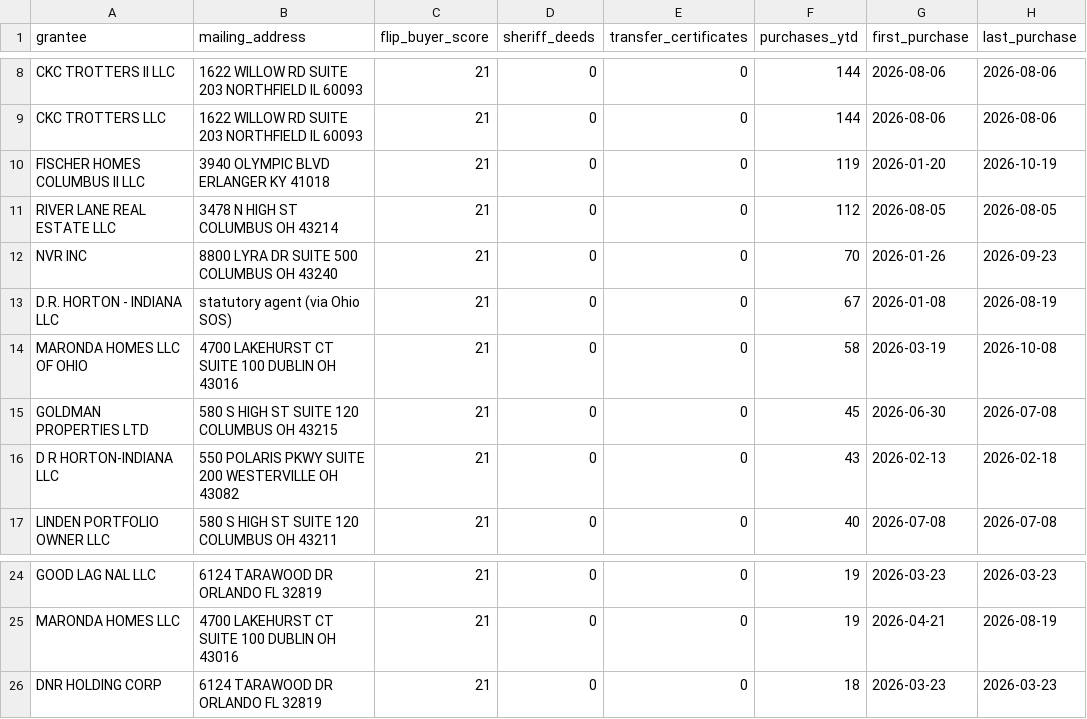
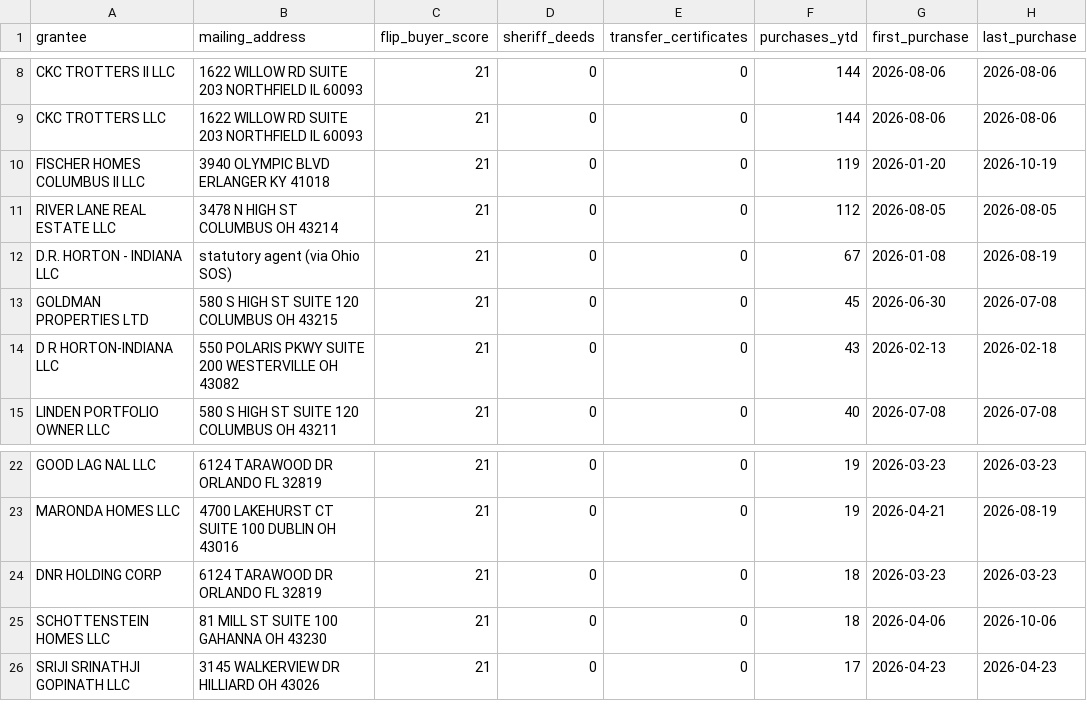
Before and after one commit to areshms/Hightower-marketing-website, a CSV file: cash-buyers-sample.csv, drawn as a sheet; only a part is shown, gaps mark what is left out; removed rows and columns are numbered as before the commit, all else as after; the diff names each change by its address in the sheet, - before the commit and + after, or states it on an @@ line.

```diff
--- a/cash-buyers-sample.csv
+++ b/cash-buyers-sample.csv
-row 12: NVR INC | 8800 LYRA DR SUITE 500 COLUMBUS OH 43240 | 21 | 0 | 0 | 70 | 2026-01-26 | 2026-09-23
-row 14: MARONDA HOMES LLC OF OHIO | 4700 LAKEHURST CT SUITE 100 DUBLIN OH 43016 | 21 | 0 | 0 | 58 | 2026-03-19 | 2026-10-08
+row 25: SCHOTTENSTEIN HOMES LLC | 81 MILL ST SUITE 100 GAHANNA OH 43230 | 21 | 0 | 0 | 18 | 2026-04-06 | 2026-10-06
+row 26: SRIJI SRINATHJI GOPINATH LLC | 3145 WALKERVIEW DR HILLIARD OH 43026 | 21 | 0 | 0 | 17 | 2026-04-23 | 2026-04-23
```
Also changed, not shown: 17 other files.
